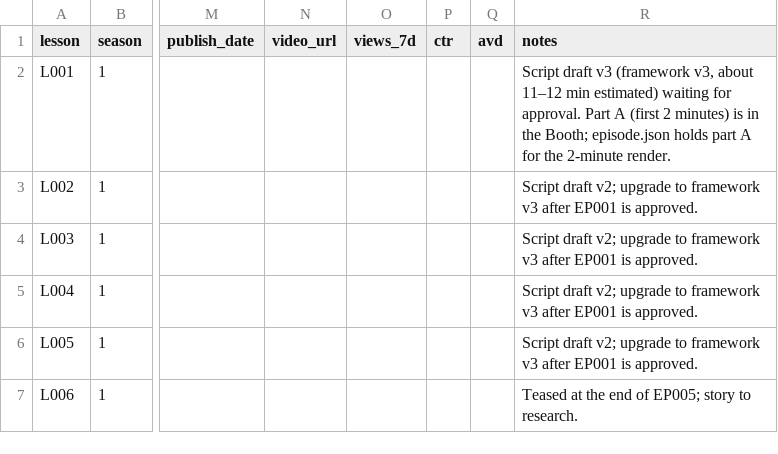
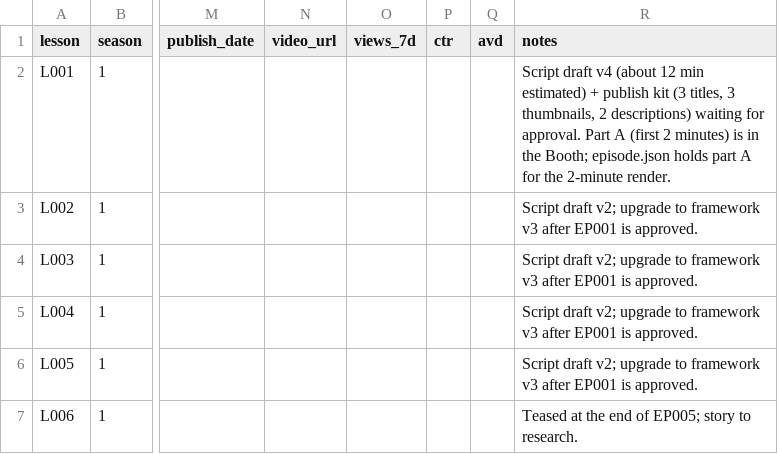
Before and after one commit to Hamad1010/dotnetcore-docs-hello-world, a CSV file: channel/02-lessons/lessons.csv, drawn as a sheet; only a part is shown, gaps mark what is left out; the diff names each change by its address in the sheet, - before the commit and + after, or states it on an @@ line.

```diff
--- a/channel/02-lessons/lessons.csv
+++ b/channel/02-lessons/lessons.csv
-R2 (notes): Script draft v3 (framework v3, about 11–12 min estimated) waiting for…
+R2 (notes): Script draft v4 (about 12 min estimated) + publish kit (3 titles, 3 thumbnails, 2 descriptions) waiting for…
```
Also changed, not shown: 15 other files.
